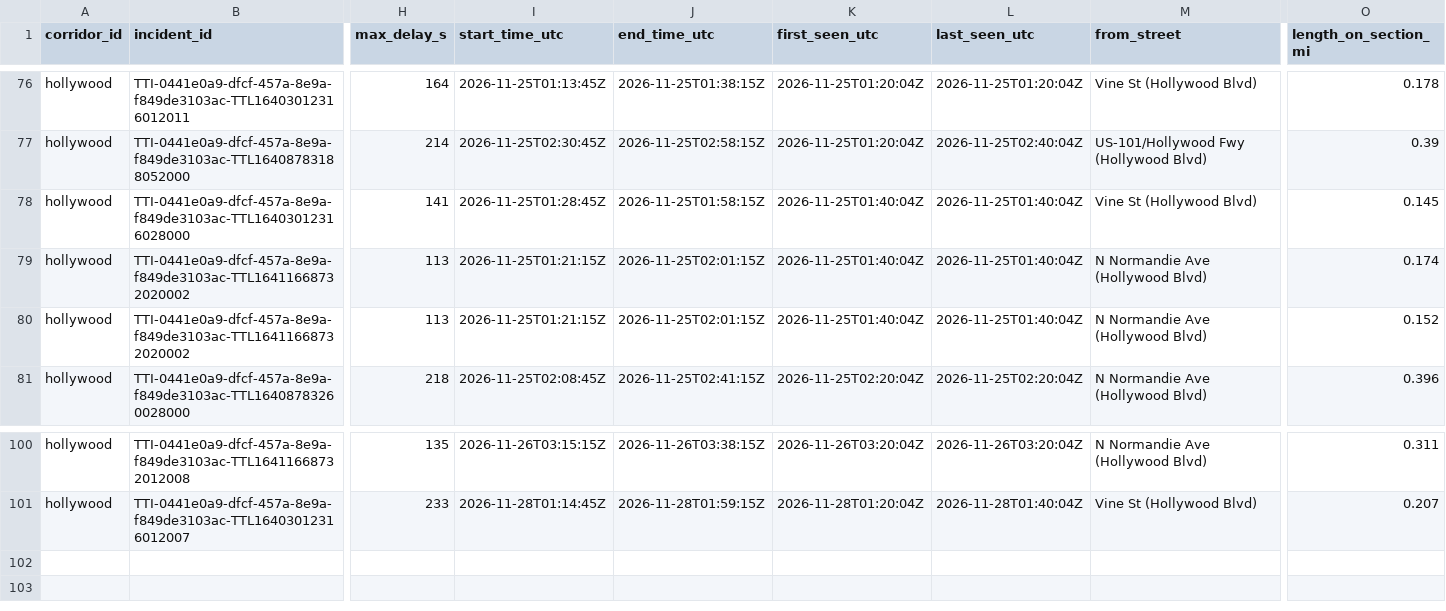
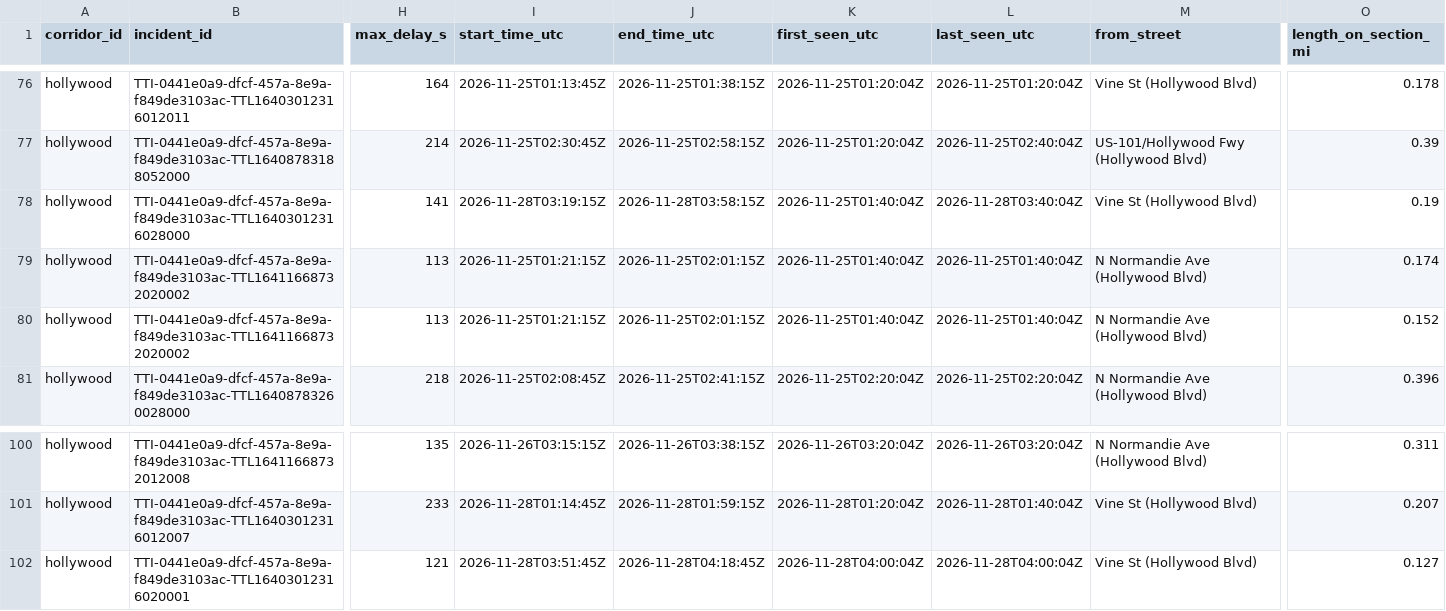
Before and after one commit to here/aviary, a CSV file: data/corridors/hollywood/incidents/hollywood_incidents_2026.csv, drawn as a sheet; only a part is shown, gaps mark what is left out; rows hold the shown columns only; the diff names each change by its address in the sheet, - before the commit and + after, or states it on an @@ line.

```diff
--- a/data/corridors/hollywood/incidents/hollywood_incidents_2026.csv
+++ b/data/corridors/hollywood/incidents/hollywood_incidents_2026.csv
-I78 (start_time_utc): 2026-11-25T01:28:45Z
+I78 (start_time_utc): 2026-11-28T03:19:15Z
-J78 (end_time_utc): 2026-11-25T01:58:15Z
+J78 (end_time_utc): 2026-11-28T03:58:15Z
-L78 (last_seen_utc): 2026-11-25T01:40:04Z
+L78 (last_seen_utc): 2026-11-28T03:40:04Z
-O78 (length_on_section_mi): 0.145
+O78 (length_on_section_mi): 0.19
+row 102: hollywood | TTI-0441e0a9-dfcf-457a-8e9a-f849de3103ac-TTL16403012316020001 | 121 | 2026-11-28T03:51:45Z | 2026-11-28T04:18:45Z | 2026-11-28T04:00:04Z | 2026-11-28T04:00:04Z | Vine St (Hollywood Blvd) | 0.127
```
Also changed, not shown: data/corridors/hollywood/observed/hollywood_observed_2026-11.csv, data/corridors/olympic/traffic/olympic_traffic_2026-11.csv, 15 other files.
